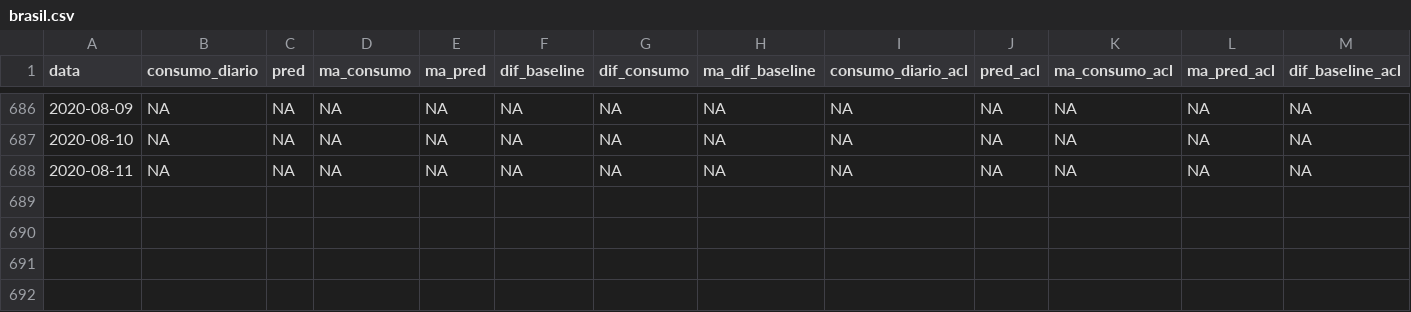
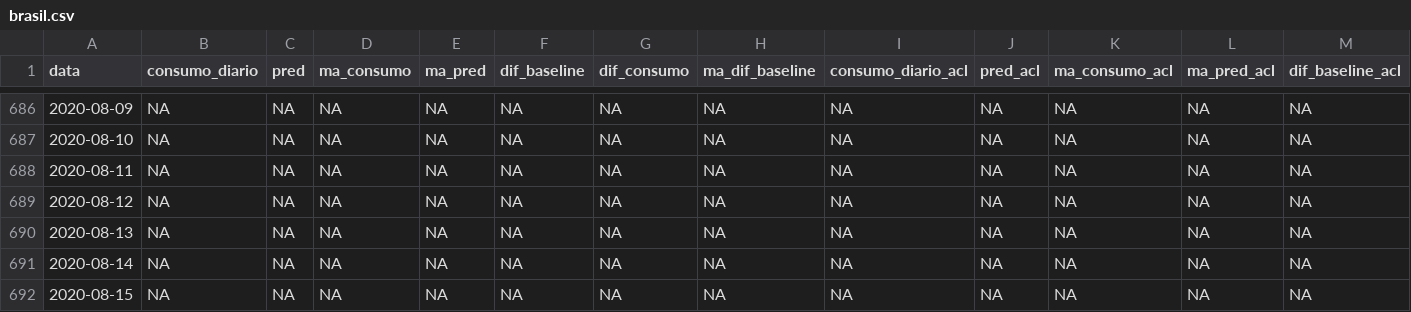
Before and after one commit to gnjardim/economy_tracking_covid, a CSV file: shiny/data/brasil.csv, drawn as a sheet; only a part is shown, gaps mark what is left out; rows hold the shown columns only; the diff names each change by its address in the sheet, - before the commit and + after, or states it on an @@ line.

Commit message:
update mobility

```diff
--- a/shiny/data/brasil.csv
+++ b/shiny/data/brasil.csv
+row 689: 2020-08-12 | NA | NA | NA | NA | NA | NA | NA | NA | NA | NA | NA | NA
+row 690: 2020-08-13 | NA | NA | NA | NA | NA | NA | NA | NA | NA | NA | NA | NA
+row 691: 2020-08-14 | NA | NA | NA | NA | NA | NA | NA | NA | NA | NA | NA | NA
+row 692: 2020-08-15 | NA | NA | NA | NA | NA | NA | NA | NA | NA | NA | NA | NA
```
Also changed, not shown: 2 other files.
